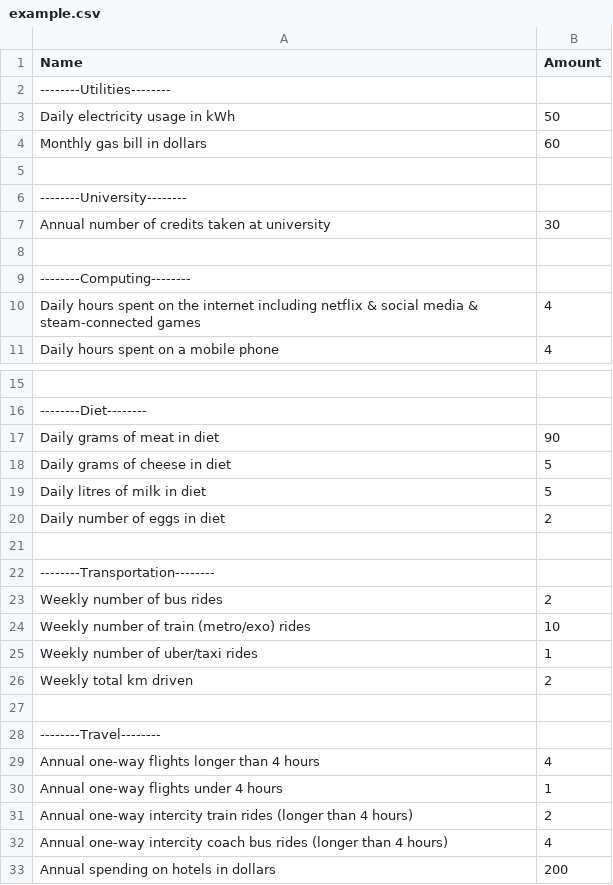
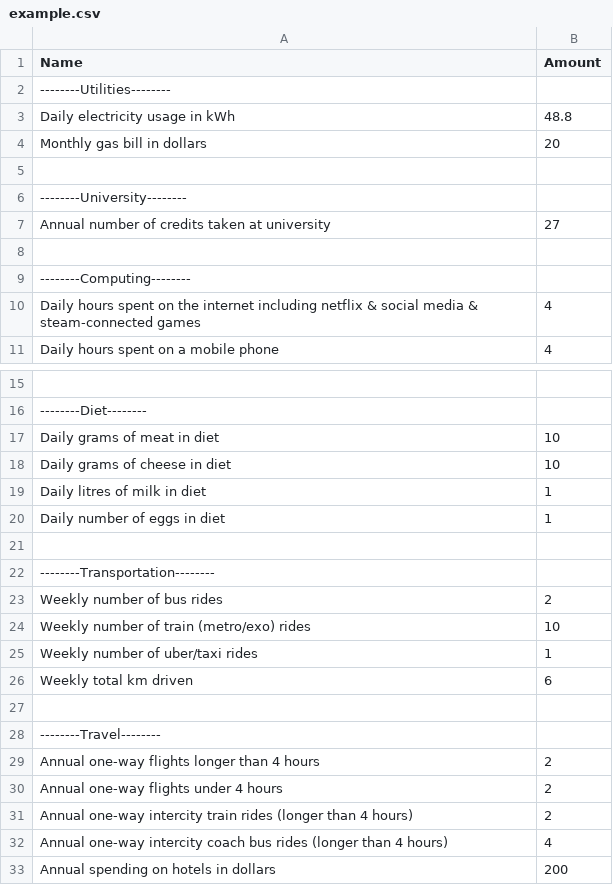
Before and after one commit to wisebarbie/misc, a CSV file: 202-19F-A1/example.csv, drawn as a sheet; only a part is shown, gaps mark what is left out; the diff names each change by its address in the sheet, - before the commit and + after, or states it on an @@ line.

Commit message:
revert to default example file

```diff
--- a/202-19F-A1/example.csv
+++ b/202-19F-A1/example.csv
-B3 (Amount): 50
+B3 (Amount): 48.8
-B4 (Amount): 60
+B4 (Amount): 20
-B7 (Amount): 30
+B7 (Amount): 27
-B17 (Amount): 90
+B17 (Amount): 10
-B18 (Amount): 5
+B18 (Amount): 10
-B19 (Amount): 5
+B19 (Amount): 1
-B20 (Amount): 2
+B20 (Amount): 1
-B26 (Amount): 2
+B26 (Amount): 6
-B29 (Amount): 4
+B29 (Amount): 2
-B30 (Amount): 1
+B30 (Amount): 2
```
